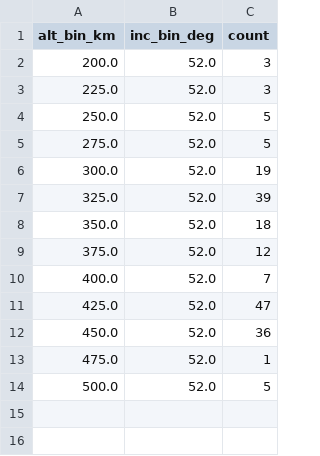
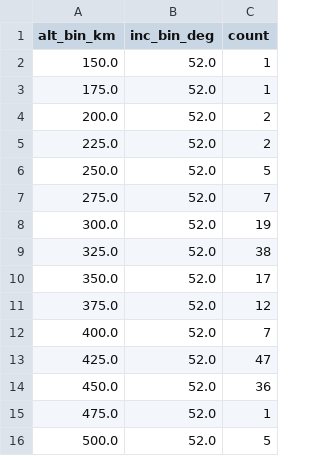
Before and after one commit to kartik703/space_app, a CSV file: data/congestion_bins.csv, drawn as a sheet.

```diff
--- a/data/congestion_bins.csv
+++ b/data/congestion_bins.csv
@@ -1,9 +1,11 @@
 alt_bin_km,inc_bin_deg,count
-200.0,52.0,3
-225.0,52.0,3
+150.0,52.0,1
+175.0,52.0,1
+200.0,52.0,2
+225.0,52.0,2
 250.0,52.0,5
-275.0,52.0,5
+275.0,52.0,7
 300.0,52.0,19
-325.0,52.0,39
-350.0,52.0,18
+325.0,52.0,38
+350.0,52.0,17
 375.0,52.0,12
```
Also changed, not shown: data/kp_latest.csv, data/tle_altinc.csv, 1 other file.
